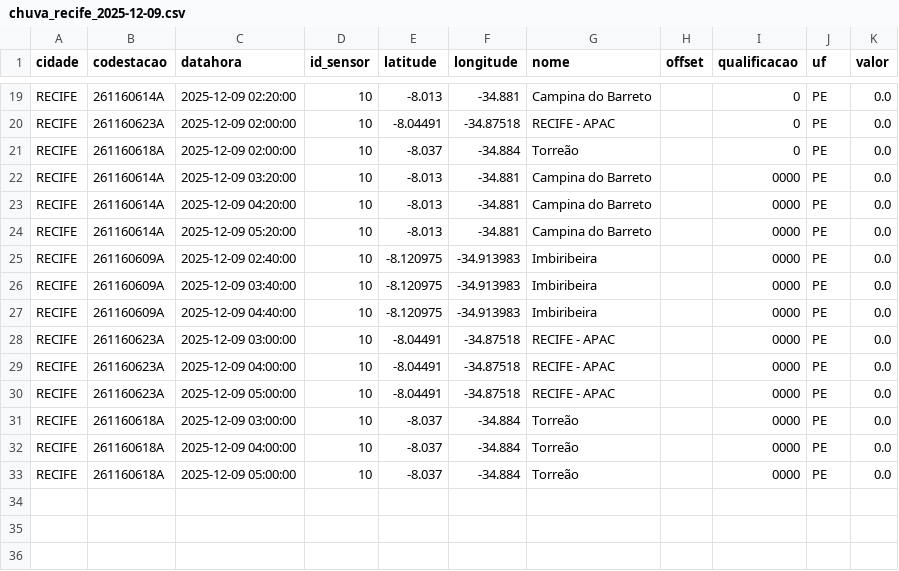
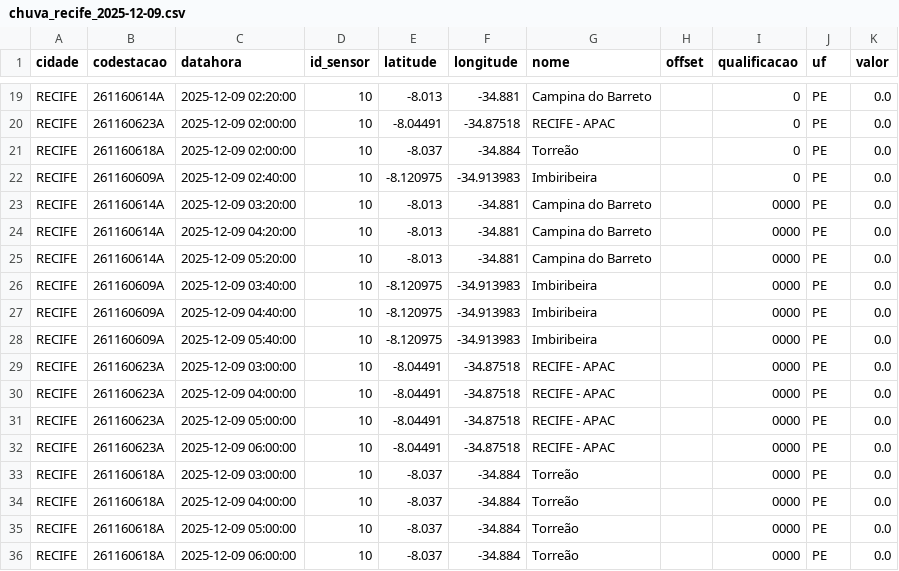
Before and after one commit to RafaellaB/Diagramas-de-risco-din-mico_01, a CSV file: chuva_recife_2025-12-09.csv, drawn as a sheet; only a part is shown, gaps mark what is left out; removed rows and columns are numbered as before the commit, all else as after; the diff names each change by its address in the sheet, - before the commit and + after, or states it on an @@ line.

```diff
--- a/chuva_recife_2025-12-09.csv
+++ b/chuva_recife_2025-12-09.csv
+row 22: RECIFE | 261160609A | 2025-12-09 02:40:00 | 10 | -8.120975 | -34.913983 | Imbiribeira |  | 0 | PE | 0.0
-row 25: RECIFE | 261160609A | 2025-12-09 02:40:00 | 10 | -8.120975 | -34.913983 | Imbiribeira |  | 0000 | PE | 0.0
+row 28: RECIFE | 261160609A | 2025-12-09 05:40:00 | 10 | -8.120975 | -34.913983 | Imbiribeira |  | 0000 | PE | 0.0
+row 32: RECIFE | 261160623A | 2025-12-09 06:00:00 | 10 | -8.04491 | -34.87518 | RECIFE - APAC |  | 0000 | PE | 0.0
+row 36: RECIFE | 261160618A | 2025-12-09 06:00:00 | 10 | -8.037 | -34.884 | Torreão |  | 0000 | PE | 0.0
```
